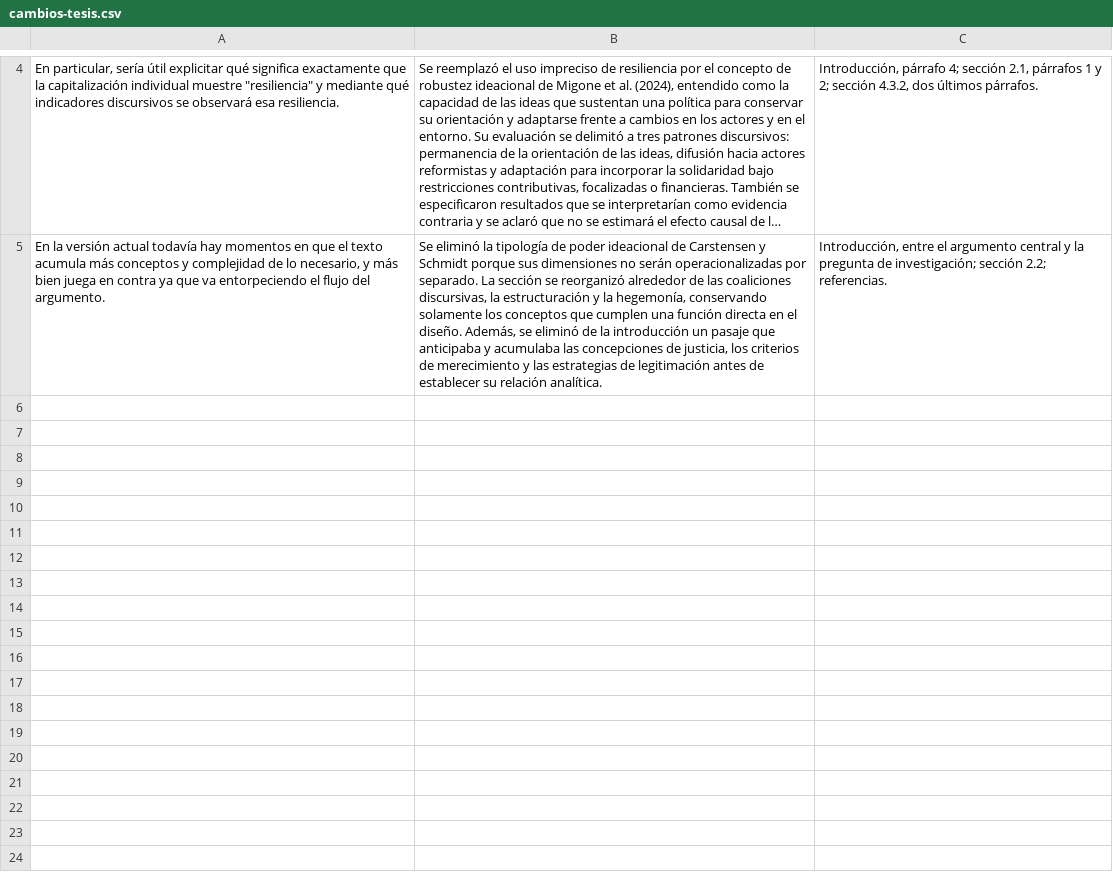
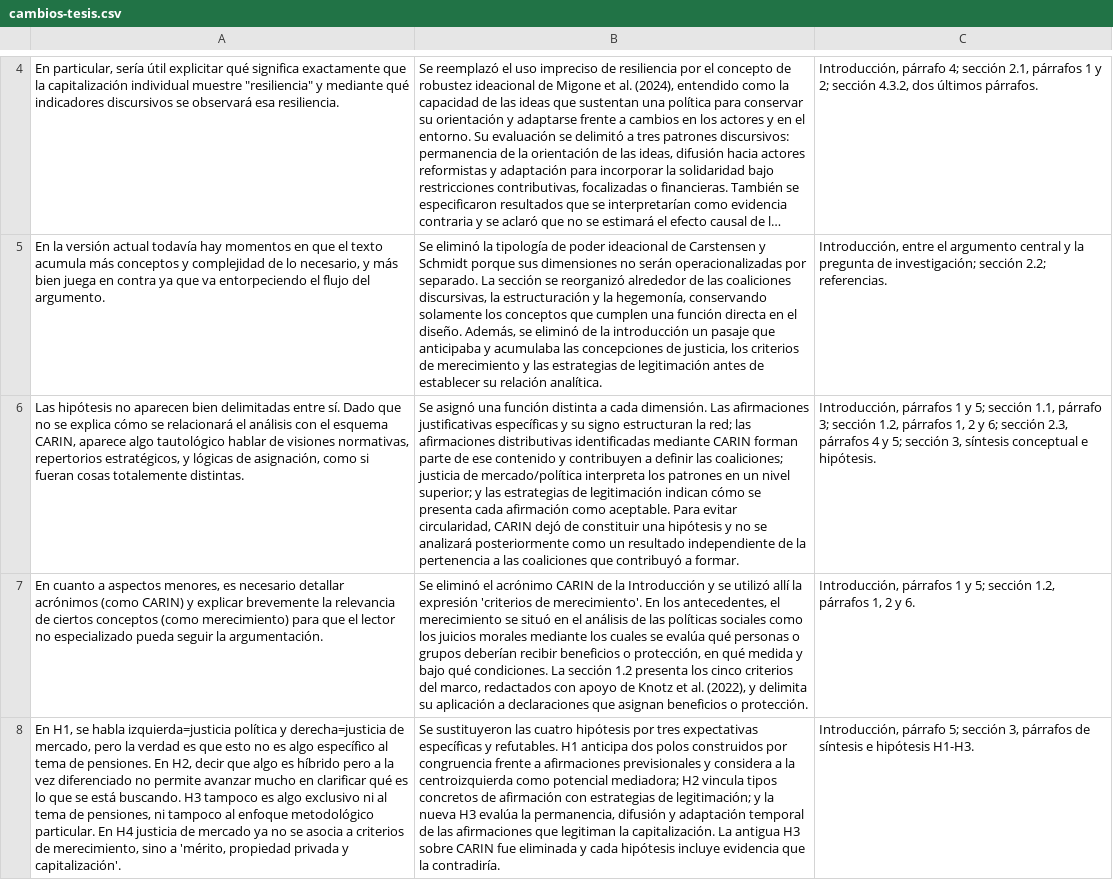
Before and after one commit to ismaelaguayob/thesis, a CSV file: cambios-tesis.csv, drawn as a sheet; only a part is shown, gaps mark what is left out; long unchanged cells end in …; the diff names each change by its address in the sheet, - before the commit and + after, or states it on an @@ line.

```diff
--- a/cambios-tesis.csv
+++ b/cambios-tesis.csv
+row 6: Las hipótesis no aparecen bien delimitadas entre sí. Dado que no se explica cómo se relacionará el análisis con el esquema CARIN, aparece algo tautológico hablar de visiones normativas, repertorios estratégicos, y lógicas de asignación, como si fueran cosas totalemente distintas. | Se asignó una función distinta a cada dimensión. Las afirmaciones justificativas específicas y su signo estructuran la red; las afirmaciones distributivas identificadas mediante CARIN forman parte de ese contenido y contribuyen a definir las coaliciones; justicia de mercado/política interpreta los patrones en un nivel superior; y las estrategias de legitimación indican cómo se presenta cada afirmación como aceptable. Para evitar circularidad, CARIN dejó de constituir una hipótesis y no se analizará posteriormente como un resultado independiente de la pertenencia a las coaliciones que contribuyó a formar. | Introducción, párrafos 1 y 5; sección 1.1, párrafo 3; sección 1.2, párrafos 1, 2 y 6; sección 2.3, párrafos 4 y 5; sección 3, síntesis conceptual e hipótesis.
+row 7: En cuanto a aspectos menores, es necesario detallar acrónimos (como CARIN) y explicar brevemente la relevancia de ciertos conceptos (como merecimiento) para que el lector no especializado pueda seguir la argumentación. | Se eliminó el acrónimo CARIN de la Introducción y se utilizó allí la expresión 'criterios de merecimiento'. En los antecedentes, el merecimiento se situó en el análisis de las políticas sociales como los juicios morales mediante los cuales se evalúa qué personas o grupos deberían recibir beneficios o protección, en qué medida y bajo qué condiciones. La sección 1.2 presenta los cinco criterios del marco, redactados con apoyo de Knotz et al. (2022), y delimita su aplicación a declaraciones que asignan beneficios o protección. | Introducción, párrafos 1 y 5; sección 1.2, párrafos 1, 2 y 6.
+row 8: En H1, se habla izquierda=justicia política y derecha=justicia de mercado, pero la verdad es que esto no es algo específico al tema de pensiones. En H2, decir que algo es híbrido pero a la vez diferenciado no permite avanzar mucho en clarificar qué es lo que se está buscando. H3 tampoco es algo exclusivo ni al tema de pensiones, ni tampoco al enfoque metodológico particular. En H4 justicia de mercado ya no se asocia a criterios de merecimiento, sino a 'mérito, propiedad privada y capitalización'. | Se sustituyeron las cuatro hipótesis por tres expectativas específicas y refutables. H1 anticipa dos polos construidos por congruencia frente a afirmaciones previsionales y considera a la centroizquierda como potencial mediadora; H2 vincula tipos concretos de afirmación con estrategias de legitimación; y la nueva H3 evalúa la permanencia, difusión y adaptación temporal de las afirmaciones que legitiman la capitalización. La antigua H3 sobre CARIN fue eliminada y cada hipótesis incluye evidencia que la contradiría. | Introducción, párrafo 5; sección 3, párrafos de síntesis e hipótesis H1-H3.
```
Also changed, not shown: 12 other files.
